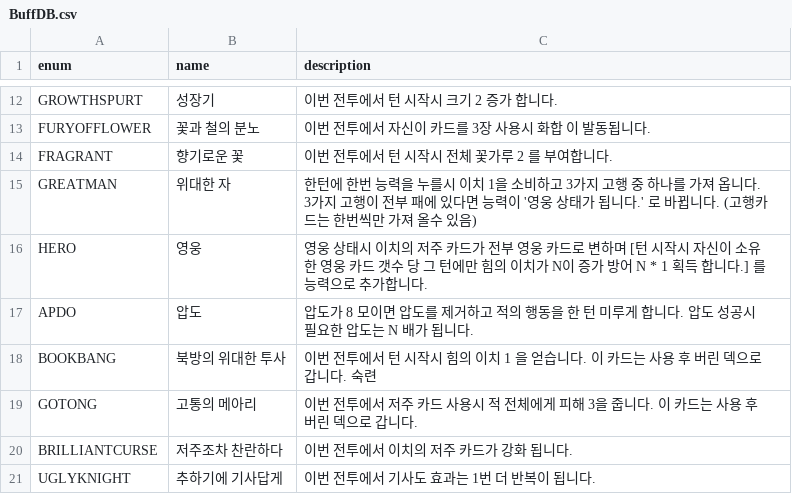
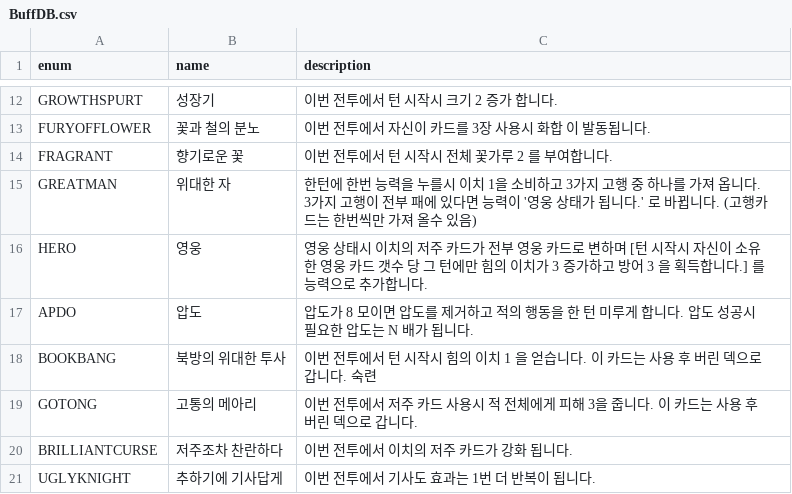
Before and after one commit to garrdip/BlackOcean, a CSV file: Assets/Resources/DB/BuffDB.csv, drawn as a sheet; only a part is shown, gaps mark what is left out.

```diff
--- a/Assets/Resources/DB/BuffDB.csv
+++ b/Assets/Resources/DB/BuffDB.csv
@@ -15,3 +15,3 @@ FRAGRANT,향기로운 꽃,이번 전투에서 턴 시작시 전체 꽃가루 2
 GREATMAN,위대한 자,한턴에 한번 능력을 누를시  이치 1을 소비하고 3가지 고행 중 하나를 가져 옵니다. 3가지 고행이 전부 패에 있다면 능력이 '영웅 상태가 됩니다.' 로 바뀝니다. (고행카드는 한번씩만 가져 올수 있음)
-HERO,영웅,영웅 상태시 이치의 저주 카드가 전부 영웅 카드로 변하며 [턴 시작시 자신이 소유한 영웅 카드 갯수 당 그 턴에만 힘의 이치가 N이 증가 방어 N * 1 획득 합니다.] 를 능력으로 추가합니다.
+HERO,영웅,영웅 상태시 이치의 저주 카드가 전부 영웅 카드로 변하며 [턴 시작시 자신이 소유한 영웅 카드 갯수 당 그 턴에만 힘의 이치가 3 증가하고 방어 3 을 획득합니다.] 를 능력으로 추가합니다.
 APDO,압도,압도가 8 모이면 압도를 제거하고 적의 행동을 한 턴 미루게 합니다. 압도 성공시 필요한 압도는 N 배가 됩니다.
```
Also changed, not shown: Assets/Resources/DB/BalanceDB.csv, 5 other files.
